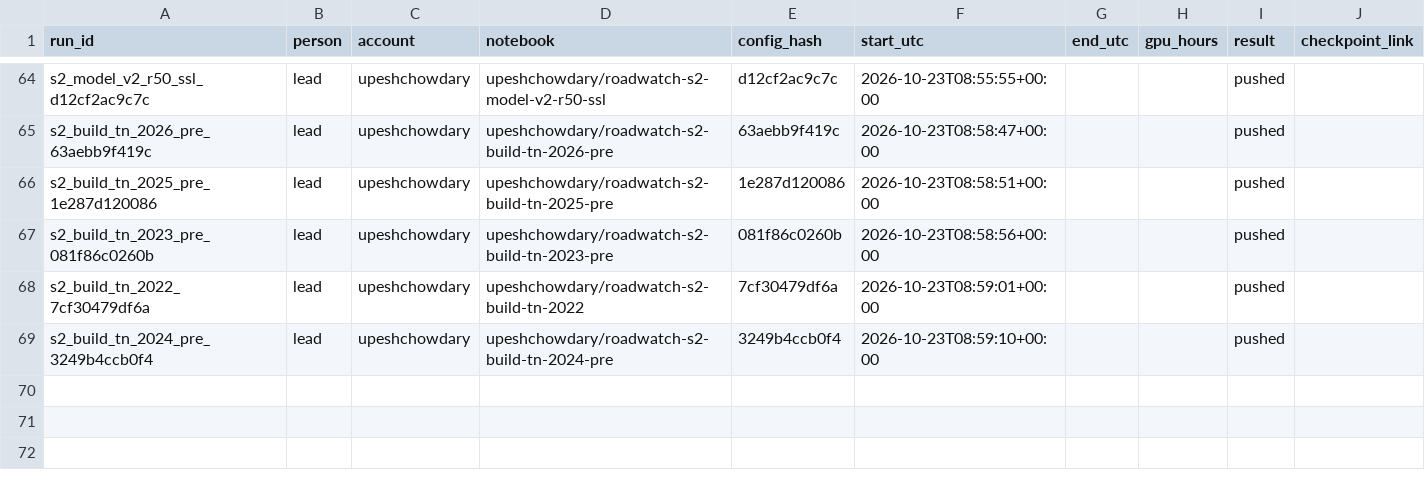
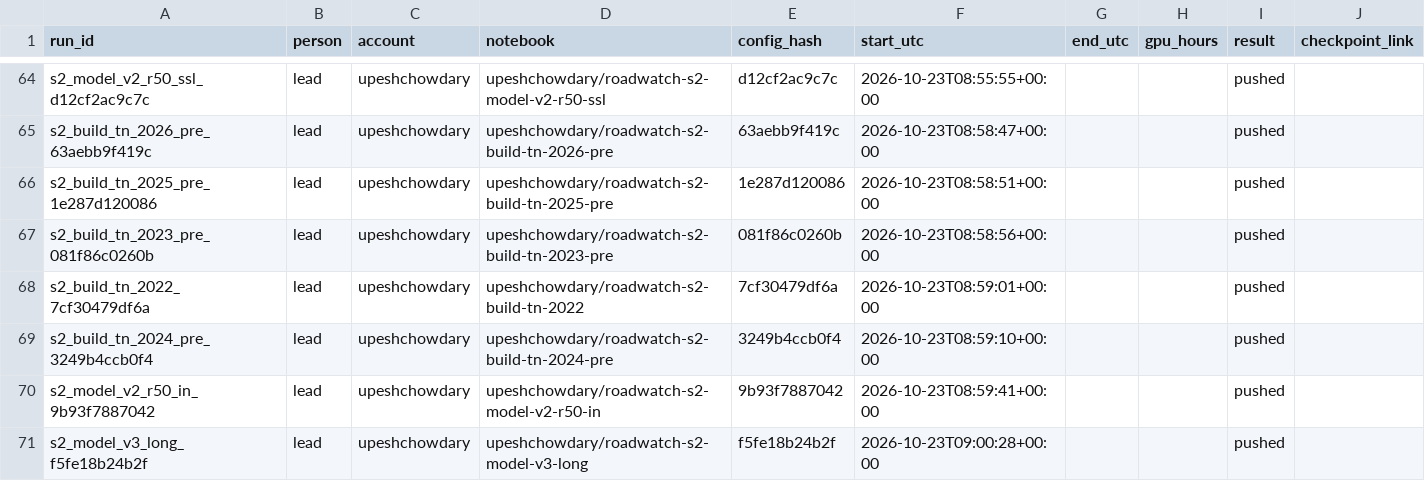
Before and after one commit to upeshchowdary/AI-Based-Road-Extraction-and-New-Road-Alert-System-using-Multi-Temporal-Satellite-Images, a CSV file: runs/RUN_LOG.csv, drawn as a sheet; only a part is shown, gaps mark what is left out.

```diff
--- a/runs/RUN_LOG.csv
+++ b/runs/RUN_LOG.csv
@@ -70 +70,3 @@ s2_build_tn_2022_7cf30479df6a,lead,upeshchowdary,upeshchowdary/roadwatch-s2-buil
 s2_build_tn_2024_pre_3249b4ccb0f4,lead,upeshchowdary,upeshchowdary/roadwatch-s2-build-tn-2024-pre,3249b4ccb0f4,2026-10-23T08:59:10+00:00,,,pushed,
+s2_model_v2_r50_in_9b93f7887042,lead,upeshchowdary,upeshchowdary/roadwatch-s2-model-v2-r50-in,9b93f7887042,2026-10-23T08:59:41+00:00,,,pushed,
+s2_model_v3_long_f5fe18b24b2f,lead,upeshchowdary,upeshchowdary/roadwatch-s2-model-v3-long,f5fe18b24b2f,2026-10-23T09:00:28+00:00,,,pushed,
```
